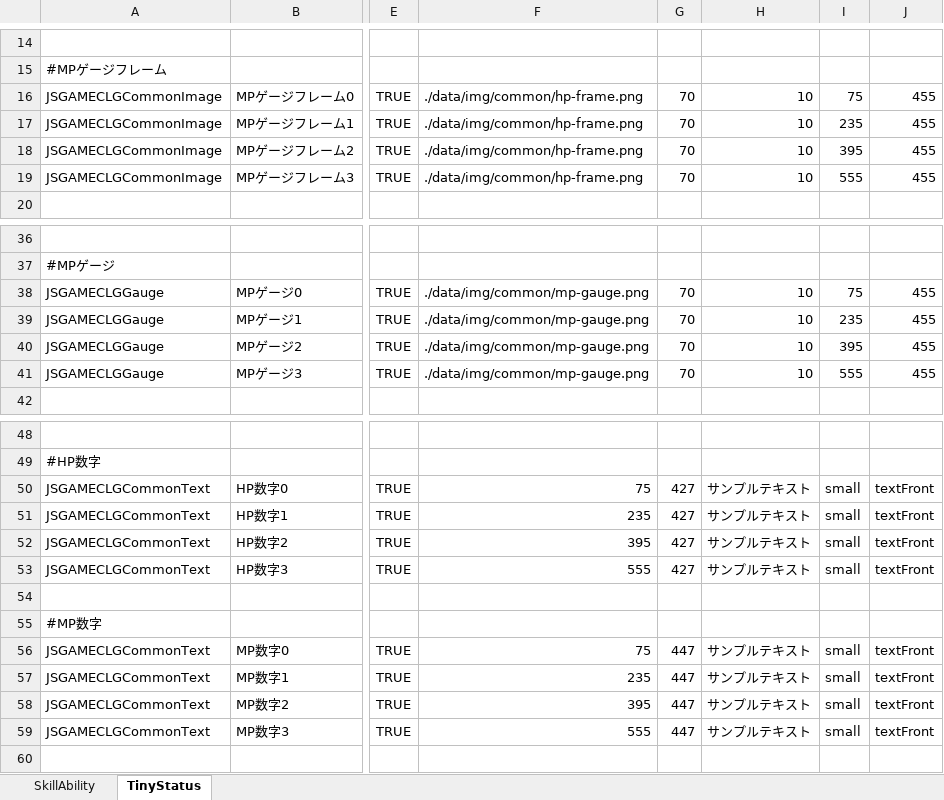
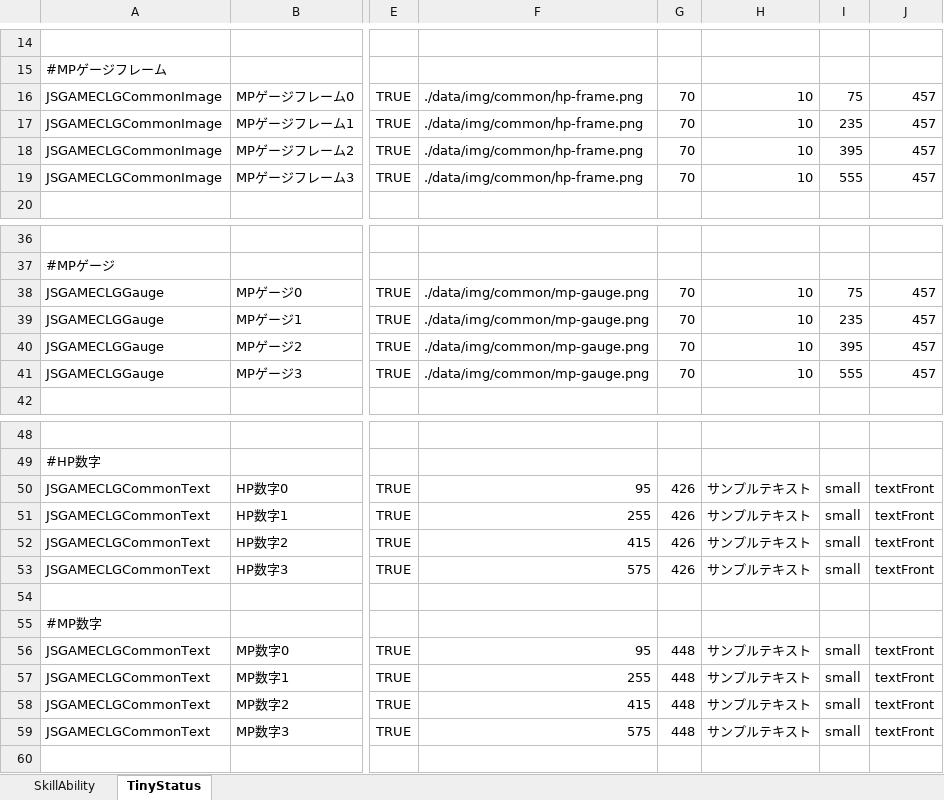
Before and after one commit to javel555/JSTOHO, an Excel workbook: master/disp/common/コモンマスタ管理.xlsm, sheet TinyStatus, drawn as a sheet; only a part is shown, gaps mark what is left out; values as stored, in another font and other column widths than the file's, no borders; charts and pictures not drawn; the diff names each change by its address in the sheet, - before the commit and + after, or states it on an @@ line.

```diff
--- a/master/disp/common/コモンマスタ管理.xlsm (sheet TinyStatus)
+++ b/master/disp/common/コモンマスタ管理.xlsm (sheet TinyStatus)
-J16:J19: 455
+J16:J19: 457
-J38:J41: 455
+J38:J41: 457
-F50: 75
+F50: 95
-G50:G53: 427
+G50:G53: 426
-F51: 235
+F51: 255
-F52: 395
+F52: 415
-F53: 555
+F53: 575
-F56: 75
+F56: 95
-G56:G59: 447
+G56:G59: 448
-F57: 235
+F57: 255
-F58: 395
+F58: 415
-F59: 555
+F59: 575
```
Also changed, not shown: sheet SkillAbility, formulas that keep their value, charts or pictures, master/disp/village/博麗神社マスタ管理.xlsm, 14 other files.
